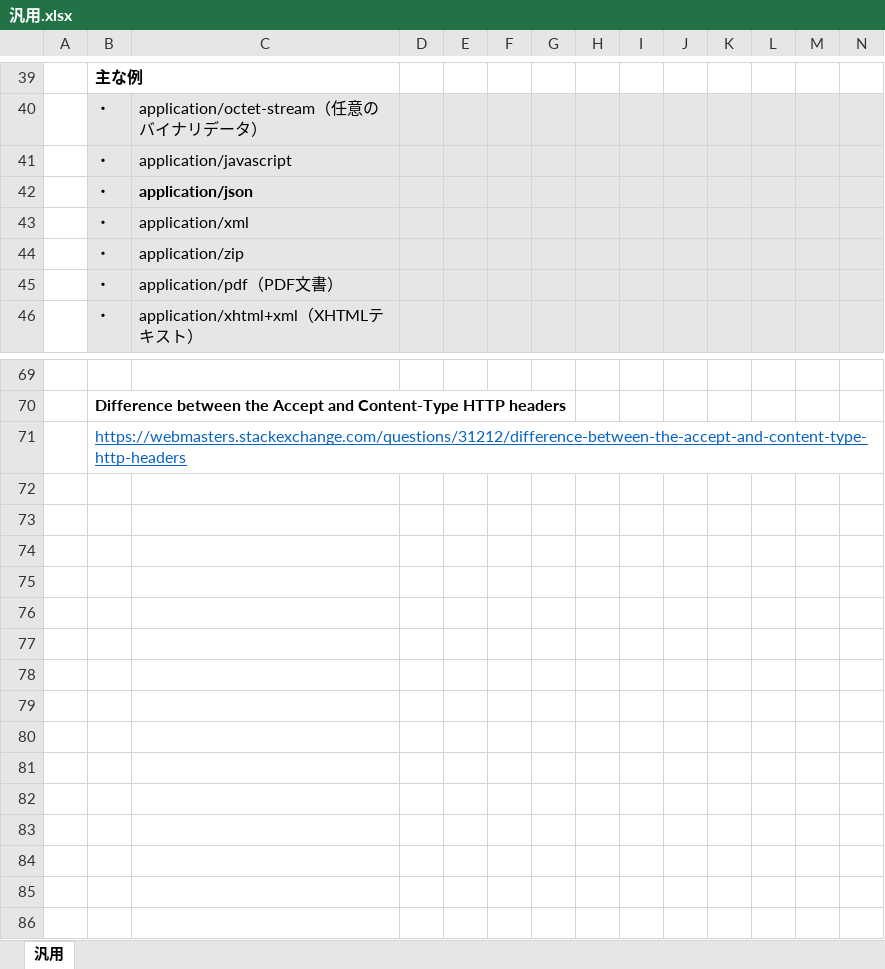
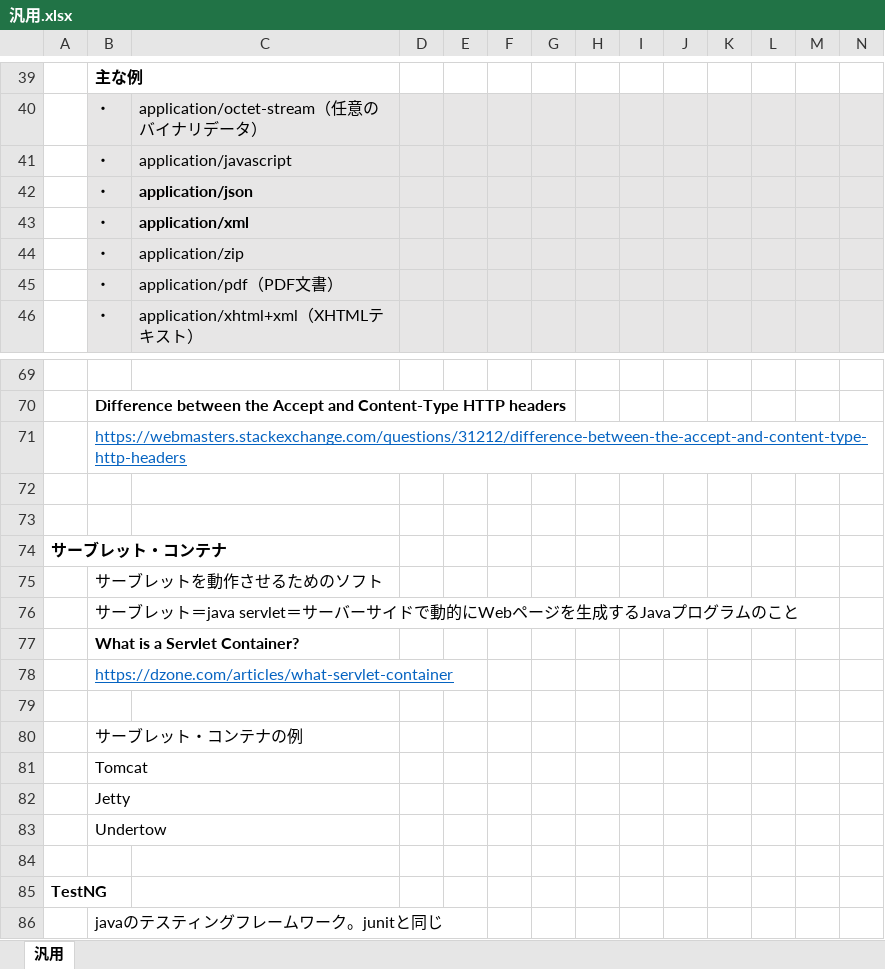
Before and after one commit to abdgonivich/NOTE, an Excel workbook: 汎用.xlsx, sheet 汎用, drawn as a sheet; only a part is shown, gaps mark what is left out; values as stored, in another font and other column widths than the file's, no borders; rows hold the shown columns only; the diff names each change by its address in the sheet, - before the commit and + after, or states it on an @@ line.

```diff
--- a/汎用.xlsx (sheet 汎用)
+++ b/汎用.xlsx (sheet 汎用)
-C43 bold: off
+C43 bold: on
+row 72: (empty)
+row 73: (empty)
+row 74: サーブレット・コンテナ
+row 75:  | サーブレットを動作させるためのソフト
+row 76:  | サーブレット＝java servlet＝サーバーサイドで動的にWebページを生成するJavaプログラムのこと
+row 77:  | What is a Servlet Container?
+row 78:  | https://dzone.com/articles/what-servlet-container
+row 79: (empty)
+row 80:  | サーブレット・コンテナの例
+row 81:  | Tomcat
+row 82:  | Jetty
+row 83:  | Undertow
+row 84: (empty)
+row 85: TestNG
+row 86:  | javaのテスティングフレームワーク。junitと同じ
```
Also changed, not shown: 15 other files.
